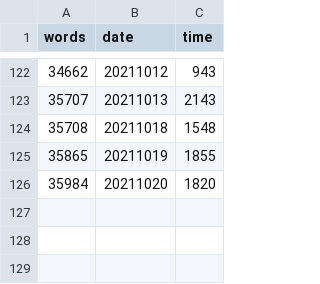
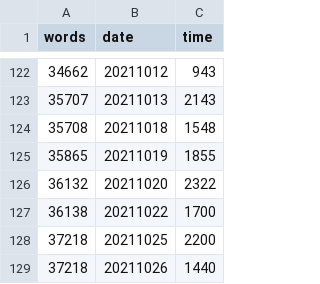
Before and after one commit to mcguinlu/thesis, a CSV file: data/words/words.csv, drawn as a sheet; only a part is shown, gaps mark what is left out.

```diff
--- a/data/words/words.csv
+++ b/data/words/words.csv
@@ -125,2 +125,5 @@
 35865,"20211019","1855"
-35984,"20211020","1820"
+36132,"20211020","2322"
+36138,"20211022","1700"
+37218,"20211025","2200"
+37218,"20211026","1440"
```
Also changed, not shown: data/table_words/followUptable.csv, 34 other files.
